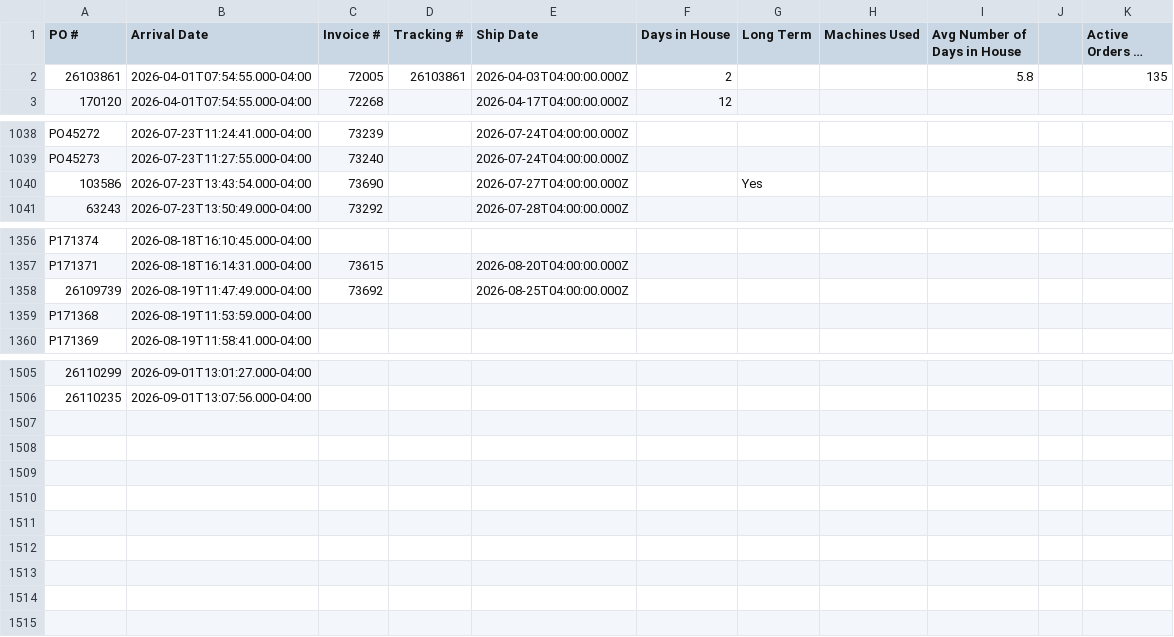
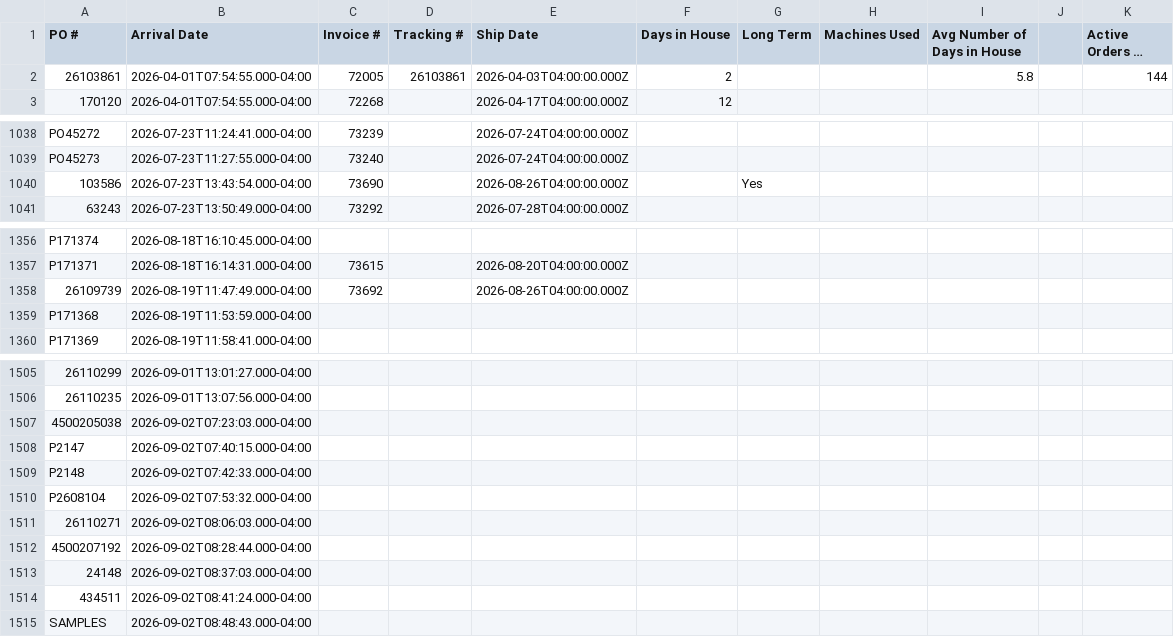
Before and after one commit to cgprecise/pic-dashboard, a CSV file: data.csv, drawn as a sheet; only a part is shown, gaps mark what is left out; long unchanged cells end in …; the diff names each change by its address in the sheet, - before the commit and + after, or states it on an @@ line.

```diff
--- a/data.csv
+++ b/data.csv
-K2 (Active Orders in House): 135
+K2 (Active Orders in House): 144
-E1040 (Ship Date): 2026-07-27T04:00:00.000Z
+E1040 (Ship Date): 2026-08-26T04:00:00.000Z
-E1358 (Ship Date): 2026-08-25T04:00:00.000Z
+E1358 (Ship Date): 2026-08-26T04:00:00.000Z
+row 1507: 4500205038 | 2026-09-02T07:23:03.000-04:00
+row 1508: P2147 | 2026-09-02T07:40:15.000-04:00
+row 1509: P2148 | 2026-09-02T07:42:33.000-04:00
+row 1510: P2608104 | 2026-09-02T07:53:32.000-04:00
+row 1511: 26110271 | 2026-09-02T08:06:03.000-04:00
+row 1512: 4500207192 | 2026-09-02T08:28:44.000-04:00
+row 1513: 24148 | 2026-09-02T08:37:03.000-04:00
+row 1514: 434511 | 2026-09-02T08:41:24.000-04:00
+row 1515: SAMPLES | 2026-09-02T08:48:43.000-04:00
```
